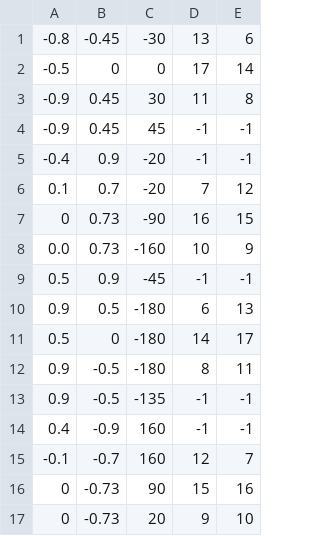
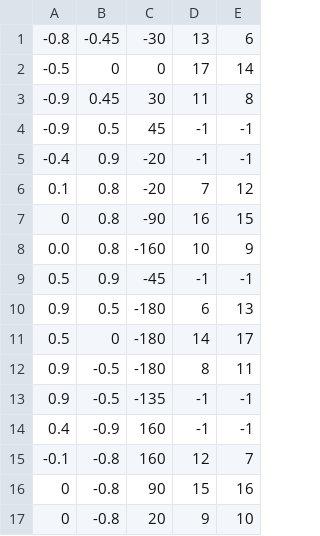
Before and after one commit to seigot/burger_war_dev, a CSV file: burger_war_dev/scripts/waypoints_20210222.csv, drawn as a sheet.

Commit message:
実機練習会の修正を反映

```diff
--- a/burger_war_dev/scripts/waypoints_20210222.csv
+++ b/burger_war_dev/scripts/waypoints_20210222.csv
@@ -3,7 +3,7 @@
 -0.9,0.45,30,11,8
--0.9,0.45,45,-1,-1
+-0.9,0.5,45,-1,-1
 -0.4,0.9,-20,-1,-1
-0.1,0.7,-20,7,12
-0,0.73,-90,16,15
-0.0,0.73,-160,10,9
+0.1,0.8,-20,7,12
+0,0.8,-90,16,15
+0.0,0.8,-160,10,9
 0.5,0.9,-45,-1,-1
@@ -14,4 +14,4 @@
 0.4,-0.9,160,-1,-1
--0.1,-0.7,160,12,7
-0,-0.73,90,15,16
-0,-0.73,20,9,10
+-0.1,-0.8,160,12,7
+0,-0.8,90,15,16
+0,-0.8,20,9,10
```
